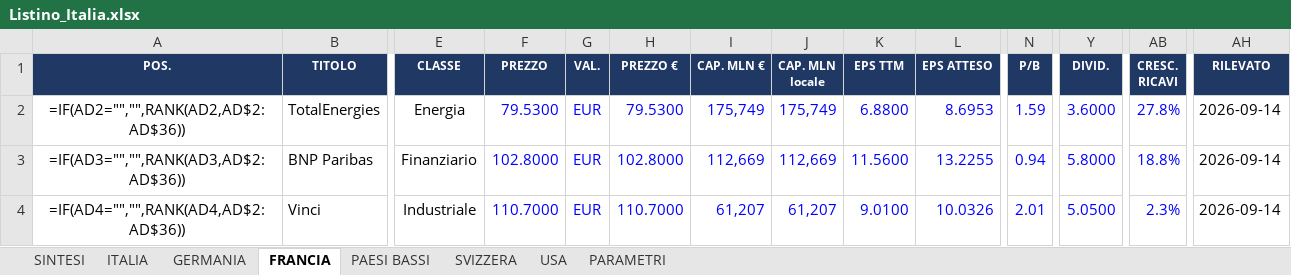
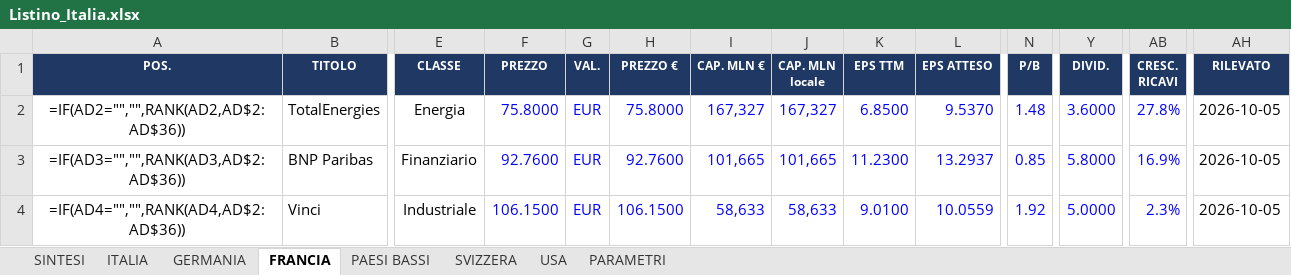
Before and after one commit to FPTechResearch/listino-dati, an Excel workbook: Listino_Italia.xlsx, sheet FRANCIA, drawn as a sheet; only a part is shown, gaps mark what is left out; values as stored, in another font and other column widths than the file's, no borders; formulas without a stored value are shown as written; conditional formats not drawn; the diff covers the shown part only; the diff names each change by its address in the sheet, - before the commit and + after, or states it on an @@ line.

```diff
--- a/Listino_Italia.xlsx (sheet FRANCIA)
+++ b/Listino_Italia.xlsx (sheet FRANCIA)
-F2 (PREZZO): 79.5300
+F2 (PREZZO): 75.8000
-H2 (PREZZO €): 79.5300
+H2 (PREZZO €): 75.8000
-I2 (CAP. MLN €): 175,749
+I2 (CAP. MLN €): 167,327
-J2 (CAP. MLN locale): 175,749
+J2 (CAP. MLN locale): 167,327
-K2 (EPS TTM): 6.8800
+K2 (EPS TTM): 6.8500
-L2 (EPS ATTESO): 8.6953
+L2 (EPS ATTESO): 9.5370
-N2 (P/B): 1.59
+N2 (P/B): 1.48
-AH2:AH4 (RILEVATO): 2026-09-14
+AH2:AH4 (RILEVATO): 2026-10-05
-F3 (PREZZO): 102.8000
+F3 (PREZZO): 92.7600
-H3 (PREZZO €): 102.8000
+H3 (PREZZO €): 92.7600
-I3 (CAP. MLN €): 112,669
+I3 (CAP. MLN €): 101,665
-J3 (CAP. MLN locale): 112,669
+J3 (CAP. MLN locale): 101,665
-K3 (EPS TTM): 11.5600
+K3 (EPS TTM): 11.2300
-L3 (EPS ATTESO): 13.2255
+L3 (EPS ATTESO): 13.2937
-N3 (P/B): 0.94
+N3 (P/B): 0.85
-AB3 (CRESC. RICAVI): 18.8%
+AB3 (CRESC. RICAVI): 16.9%
-F4 (PREZZO): 110.7000
+F4 (PREZZO): 106.1500
-H4 (PREZZO €): 110.7000
+H4 (PREZZO €): 106.1500
-I4 (CAP. MLN €): 61,207
+I4 (CAP. MLN €): 58,633
-J4 (CAP. MLN locale): 61,207
+J4 (CAP. MLN locale): 58,633
-L4 (EPS ATTESO): 10.0326
+L4 (EPS ATTESO): 10.0559
-N4 (P/B): 2.01
+N4 (P/B): 1.92
-Y4 (DIVID.): 5.0500
+Y4 (DIVID.): 5.0000
```
Also changed, not shown: 509 edited cells elsewhere in this sheet, sheet USA, sheet ITALIA, sheet GERMANIA, sheet PAESI BASSI, sheet SVIZZERA, 3 other files.
